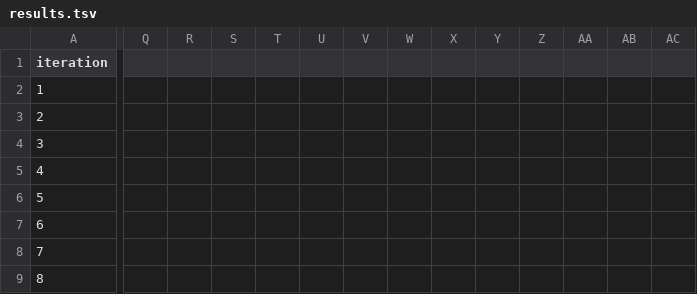
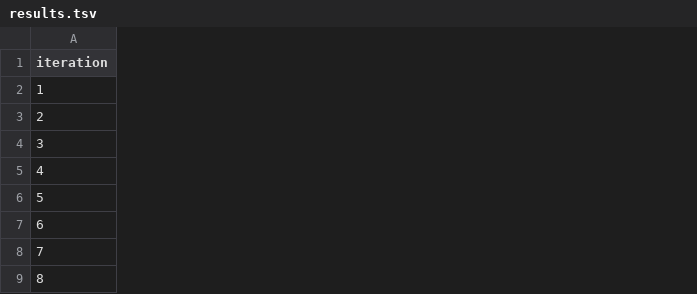
Before and after one commit to mantotan/quant-modelling, a TSV file: autoresearch/dutch/results.tsv, drawn as a sheet; only a part is shown, gaps mark what is left out; removed rows and columns are numbered as before the commit, all else as after; the diff covers the shown part only; the diff names each change by its address in the sheet, - before the commit and + after, or states it on an @@ line.

```diff
--- a/autoresearch/dutch/results.tsv
+++ b/autoresearch/dutch/results.tsv
-column Q, empty
-column R, empty
-column S, empty
-column T, empty
-column U, empty
-column V, empty
-column W, empty
-column X, empty
-column Y, empty
-column Z, empty
-column AA, empty
-column AB, empty
-column AC, empty
```
Also changed, not shown: 1 added row, 1 removed column and 8 edited cells elsewhere in this file, 5 other files.
